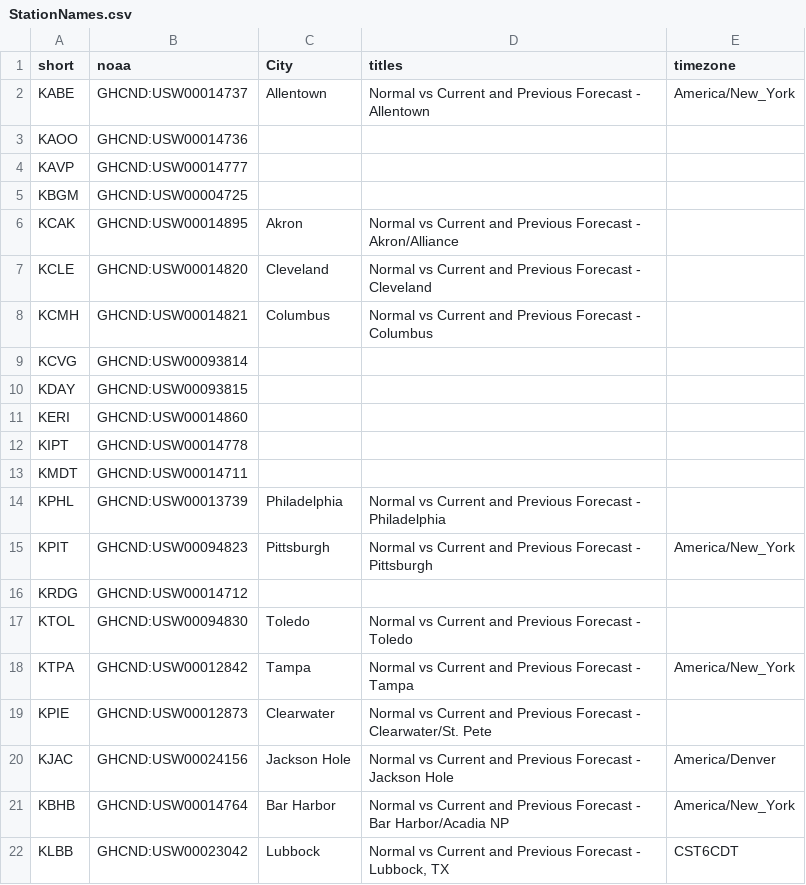
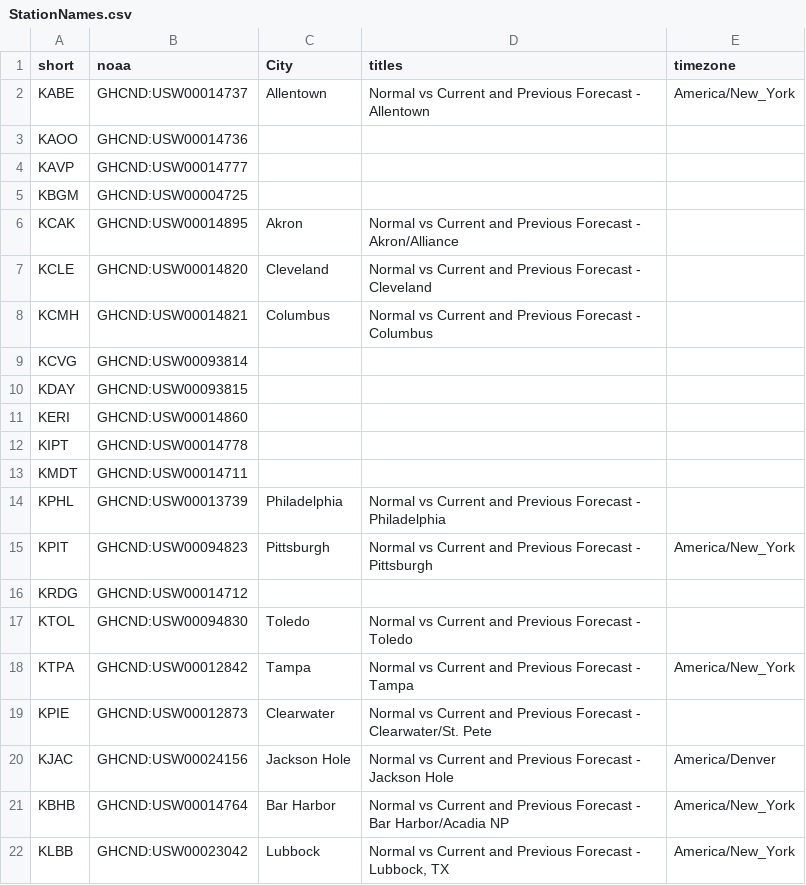
Before and after one commit to jpn5089/Wx_Charts, a CSV file: Data/StationNames.csv, drawn as a sheet.

Commit message:
Mex

```diff
--- a/Data/StationNames.csv
+++ b/Data/StationNames.csv
@@ -21,2 +21,2 @@ KJAC,GHCND:USW00024156,Jackson Hole,Normal vs Current and Previous Forecast - Ja
 KBHB,GHCND:USW00014764,Bar Harbor,Normal vs Current and Previous Forecast - Bar Harbor/Acadia NP,America/New_York
-KLBB,GHCND:USW00023042,Lubbock,"Normal vs Current and Previous Forecast - Lubbock, TX",CST6CDT
+KLBB,GHCND:USW00023042,Lubbock,"Normal vs Current and Previous Forecast - Lubbock, TX",America/New_York
```
